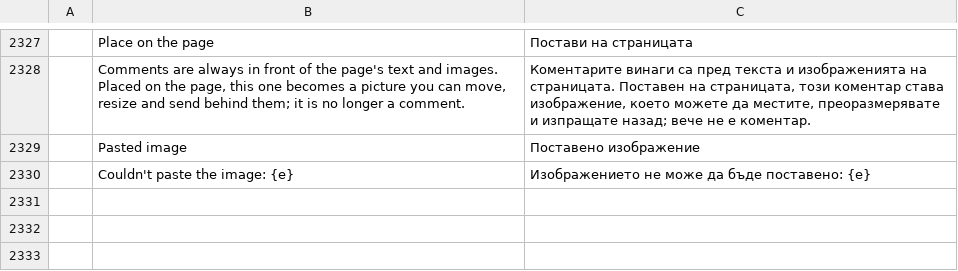
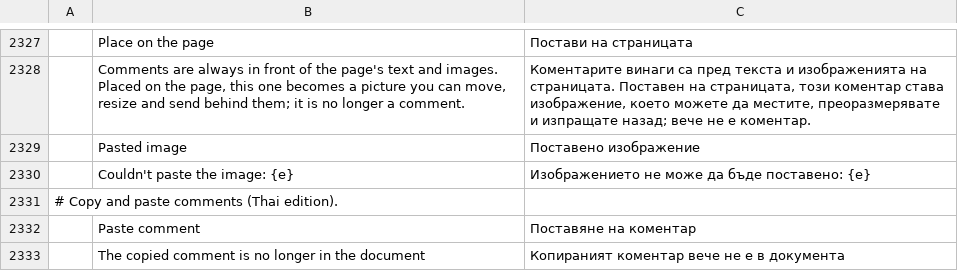
Before and after one commit to KUnKUN55/pdfcraft, a TSV file: crates/ui-egui/src/i18n/bg.tsv, drawn as a sheet; only a part is shown, gaps mark what is left out; the diff names each change by its address in the sheet, - before the commit and + after, or states it on an @@ line.

```diff
--- a/crates/ui-egui/src/i18n/bg.tsv
+++ b/crates/ui-egui/src/i18n/bg.tsv
+row 2331: # Copy and paste comments (Thai edition).
+row 2332:  | Paste comment | Поставяне на коментар
+row 2333:  | The copied comment is no longer in the document | Копираният коментар вече не е в документа
```
Also changed, not shown: crates/ui-egui/src/i18n/el.tsv, crates/ui-egui/src/i18n/ru.tsv, 26 other files.
